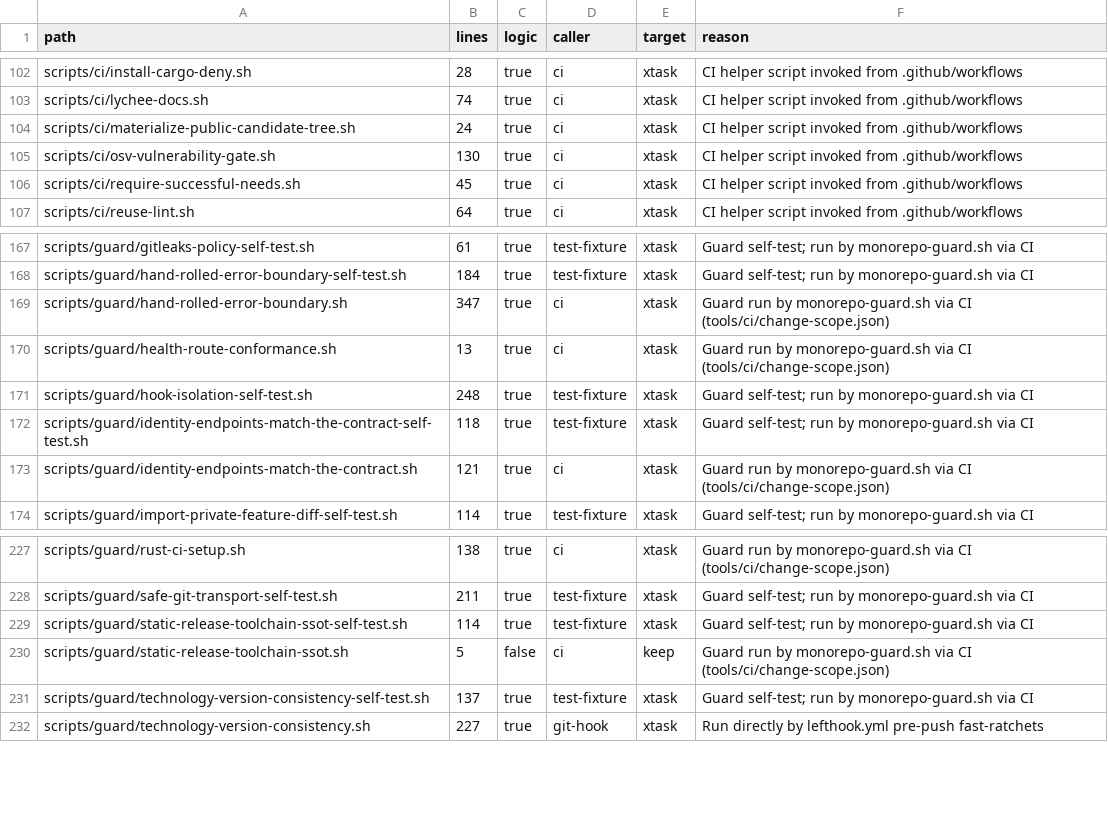
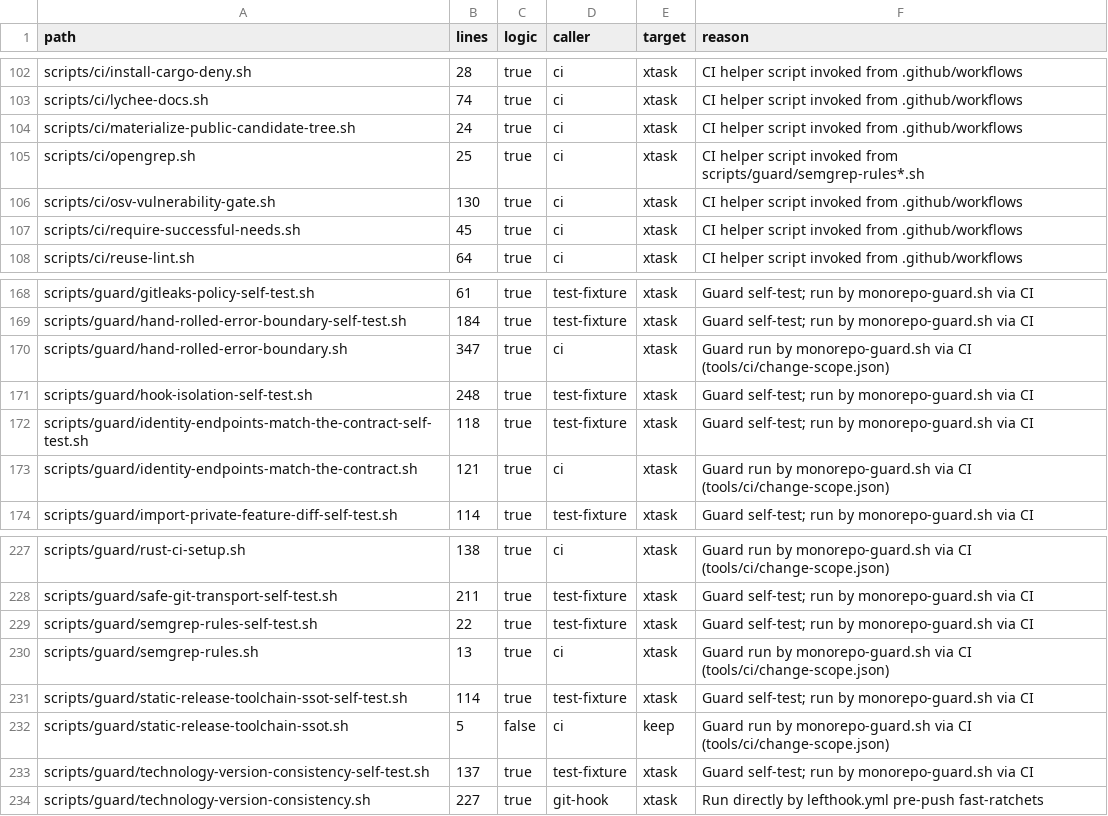
Before and after one commit to perfectory-inc/perfectory-public, a CSV file: docs/domain-stories/shell-inventory.csv, drawn as a sheet; only a part is shown, gaps mark what is left out; removed rows and columns are numbered as before the commit, all else as after; the diff names each change by its address in the sheet, - before the commit and + after, or states it on an @@ line.

```diff
--- a/docs/domain-stories/shell-inventory.csv
+++ b/docs/domain-stories/shell-inventory.csv
+row 105: scripts/ci/opengrep.sh | 25 | true | ci | xtask | CI helper script invoked from scripts/guard/semgrep-rules*.sh
-row 170: scripts/guard/health-route-conformance.sh | 13 | true | ci | xtask | Guard run by monorepo-guard.sh via CI (tools/ci/change-scope.json)
+row 229: scripts/guard/semgrep-rules-self-test.sh | 22 | true | test-fixture | xtask | Guard self-test; run by monorepo-guard.sh via CI
+row 230: scripts/guard/semgrep-rules.sh | 13 | true | ci | xtask | Guard run by monorepo-guard.sh via CI (tools/ci/change-scope.json)
```
Also changed, not shown: 11 other files.
